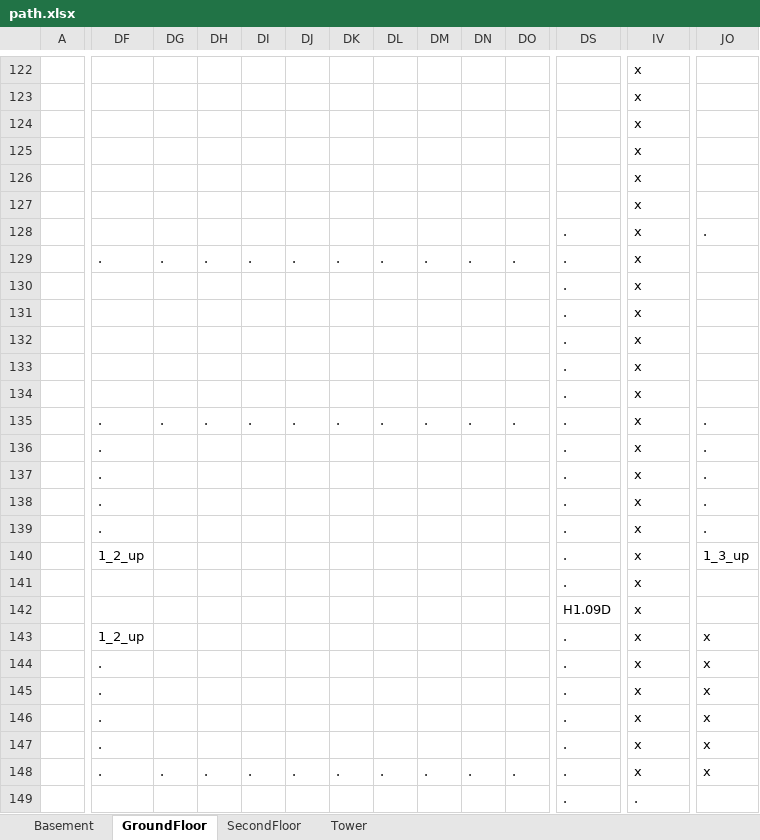
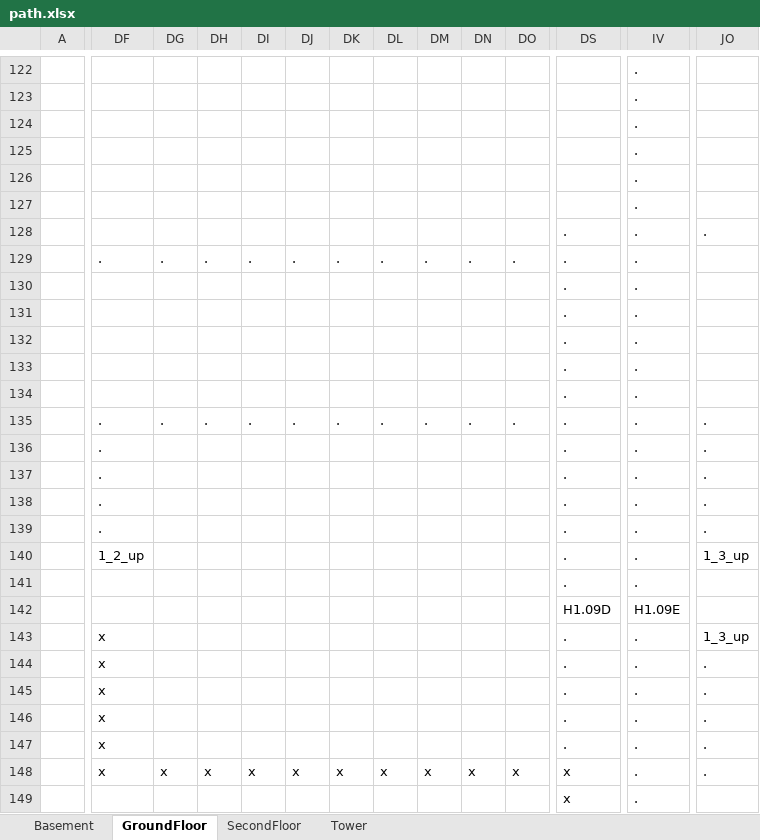
Before and after one commit to PTST/find_your_meeting, an Excel workbook: path.xlsx, sheet GroundFloor, drawn as a sheet; only a part is shown, gaps mark what is left out; values as stored, in another font and other column widths than the file's, no cell formats; the diff covers the shown part only; the diff names each change by its address in the sheet, - before the commit and + after, or states it on an @@ line.

```diff
--- a/path.xlsx (sheet GroundFloor)
+++ b/path.xlsx (sheet GroundFloor)
-IV122:IV141: x
+IV122:IV141: .
-IV142: x
+IV142: H1.09E
-DF143: 1_2_up
+DF143: x
-IV143:IV148: x
+IV143:IV148: .
-JO143: x
+JO143: 1_3_up
-DF144:DF148: .
+DF144:DF148: x
-JO144:JO148: x
+JO144:JO148: .
-DG148: .
+DG148: x
-DH148: .
+DH148: x
-DI148: .
+DI148: x
-DJ148: .
+DJ148: x
-DK148: .
+DK148: x
-DL148: .
+DL148: x
-DM148: .
+DM148: x
-DN148: .
+DN148: x
-DO148: .
+DO148: x
-DS148:DS149: .
+DS148:DS149: x
```
Also changed, not shown: 232 edited cells elsewhere in this sheet, sheet SecondFloor, cell formats, 7 other files.
